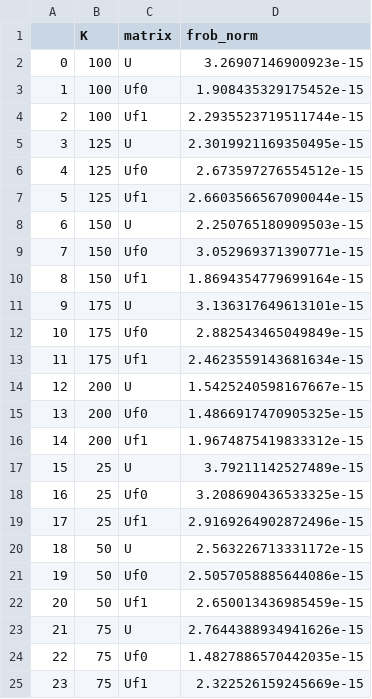
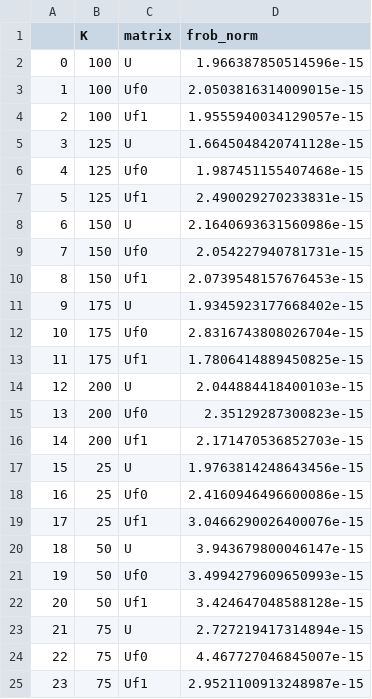
Before and after one commit to RyanRegalado/gjive, a CSV file: error_analysis/csvs/variation_in_K.csv, drawn as a sheet.

Commit message:
more general variation function

```diff
--- a/error_analysis/csvs/variation_in_K.csv
+++ b/error_analysis/csvs/variation_in_K.csv
@@ -1,25 +1,25 @@
 ,K,matrix,frob_norm
-0,100,U,3.26907146900923e-15
-1,100,Uf0,1.908435329175452e-15
-2,100,Uf1,2.2935523719511744e-15
-3,125,U,2.3019921169350495e-15
-4,125,Uf0,2.673597276554512e-15
-5,125,Uf1,2.6603566567090044e-15
-6,150,U,2.250765180909503e-15
-7,150,Uf0,3.052969371390771e-15
-8,150,Uf1,1.8694354779699164e-15
-9,175,U,3.136317649613101e-15
-10,175,Uf0,2.882543465049849e-15
-11,175,Uf1,2.4623559143681634e-15
-12,200,U,1.5425240598167667e-15
-13,200,Uf0,1.4866917470905325e-15
-14,200,Uf1,1.9674875419833312e-15
-15,25,U,3.79211142527489e-15
-16,25,Uf0,3.208690436533325e-15
-17,25,Uf1,2.9169264902872496e-15
-18,50,U,2.563226713331172e-15
-19,50,Uf0,2.5057058885644086e-15
-20,50,Uf1,2.650013436985459e-15
-21,75,U,2.7644388934941626e-15
-22,75,Uf0,1.4827886570442035e-15
-23,75,Uf1,2.322526159245669e-15
+0,100,U,1.966387850514596e-15
+1,100,Uf0,2.0503816314009015e-15
+2,100,Uf1,1.9555940034129057e-15
+3,125,U,1.6645048420741128e-15
+4,125,Uf0,1.987451155407468e-15
+5,125,Uf1,2.490029270233831e-15
+6,150,U,2.1640693631560986e-15
+7,150,Uf0,2.054227940781731e-15
+8,150,Uf1,2.0739548157676453e-15
+9,175,U,1.9345923177668402e-15
+10,175,Uf0,2.8316743808026704e-15
+11,175,Uf1,1.7806414889450825e-15
+12,200,U,2.044884418400103e-15
+13,200,Uf0,2.35129287300823e-15
+14,200,Uf1,2.171470536852703e-15
+15,25,U,1.9763814248643456e-15
+16,25,Uf0,2.4160946496600086e-15
+17,25,Uf1,3.0466290026400076e-15
+18,50,U,3.943679800046147e-15
+19,50,Uf0,3.4994279609650993e-15
+20,50,Uf1,3.424647048588128e-15
+21,75,U,2.727219417314894e-15
+22,75,Uf0,4.467727046845007e-15
+23,75,Uf1,2.9521100913248987e-15
```
Also changed, not shown: 4 other files.
